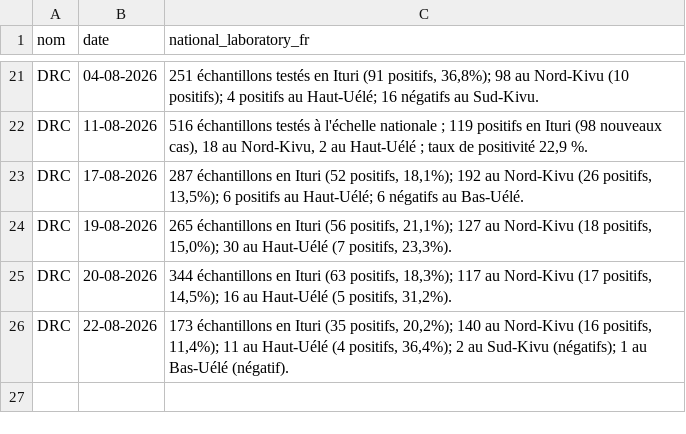
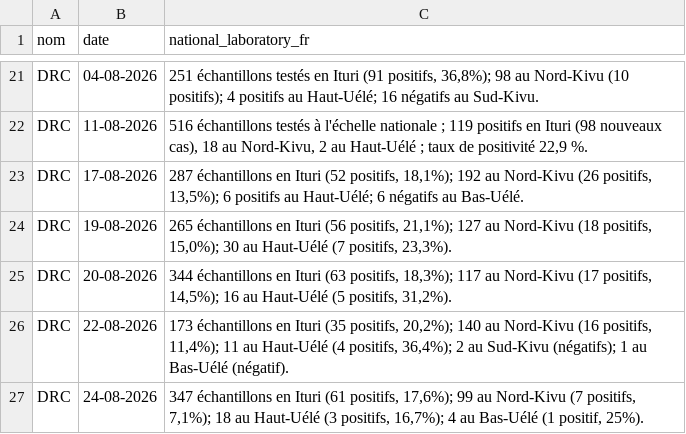
Before and after one commit to INRB-UMIE/BDBV2026-Data, a CSV file: data/public_health_response/processed/public_health_response__national_epidemiological_laboratory_fr__daily.csv, drawn as a sheet; only a part is shown, gaps mark what is left out.

```diff
--- a/data/public_health_response/processed/public_health_response__national_epidemiological_laboratory_fr__daily.csv
+++ b/data/public_health_response/processed/public_health_response__national_epidemiological_laboratory_fr__daily.csv
@@ -26 +26,2 @@ DRC,20-08-2026,"344 échantillons en Ituri (63 positifs, 18,3%); 117 au Nord-Kiv
 DRC,22-08-2026,"173 échantillons en Ituri (35 positifs, 20,2%); 140 au Nord-Kivu (16 positifs, 11,4%); 11 au Haut-Uélé (4 positifs, 36,4%); 2 au Sud-Kivu (négatifs); 1 au Bas-Uélé (négatif)."
+DRC,24-08-2026,"347 échantillons en Ituri (61 positifs, 17,6%); 99 au Nord-Kivu (7 positifs, 7,1%); 18 au Haut-Uélé (3 positifs, 16,7%); 4 au Bas-Uélé (1 positif, 25%)."
```
Also changed, not shown: data/public_health_response/processed/public_health_response__national_epidemiological_infection_prevention_controle_en__daily.csv, data/public_health_response/processed/public_health_response__national_epidemiological_laboratory_en__daily.csv, 25 other files.
